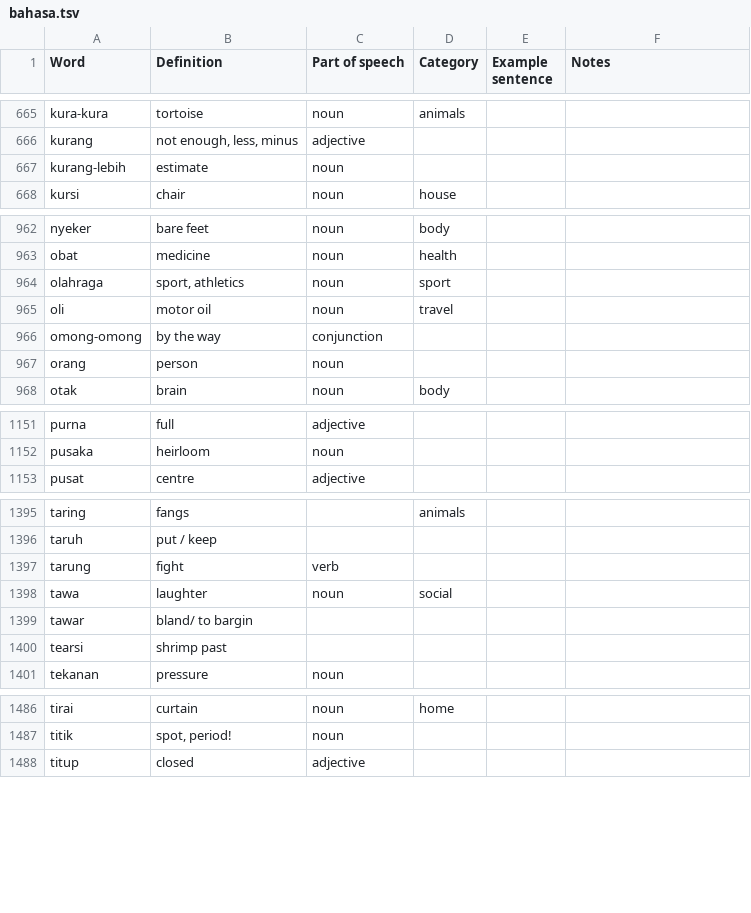
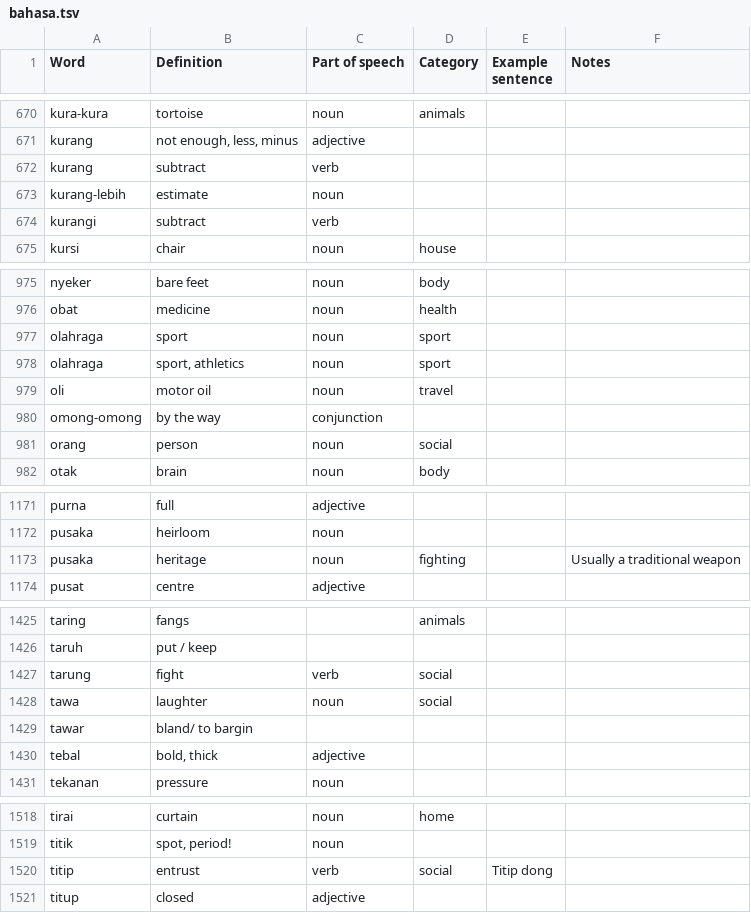
Before and after one commit to DangarStu/indonesian, a TSV file: dict/bahasa.tsv, drawn as a sheet; only a part is shown, gaps mark what is left out; the diff covers the shown part only.

```diff
--- a/dict/bahasa.tsv
+++ b/dict/bahasa.tsv
@@ -666,3 +671,5 @@ kura-kura	tortoise	noun	animals
 kurang	not enough, less, minus	adjective			
+kurang	subtract	verb			
 kurang-lebih	estimate	noun			
+kurangi	subtract	verb			
 kursi	chair	noun	house		
@@ -963,2 +976,3 @@ nyeker	bare feet	noun	body
 obat	medicine	noun	health		
+olahraga	sport	noun	sport		
 olahraga	sport, athletics	noun	sport		
@@ -966,3 +980,3 @@ oli	motor oil	noun	travel
 omong-omong	by the way	conjunction			
-orang	person	noun			
+orang	person	noun	social		
 otak	brain	noun	body		
@@ -1152,2 +1172,3 @@ purna	full	adjective
 pusaka	heirloom	noun			
+pusaka	heritage	noun	fighting		Usually a traditional weapon
 pusat	centre	adjective			
@@ -1396,6 +1426,6 @@ taring	fangs		animals
 taruh	put / keep				
-tarung	fight	verb			
+tarung	fight	verb	social		
 tawa	laughter	noun	social		
 tawar	bland/ to bargin				
-tearsi	shrimp past				
+tebal	bold, thick	adjective			
 tekanan	pressure	noun			
@@ -1487,2 +1519,3 @@ tirai	curtain	noun	home
 titik	spot, period!	noun			
+titip	entrust	verb	social	Titip dong	
 titup	closed	adjective			
```
Also changed, not shown: 33 added rows, 2 removed rows, 6 moved rows and 26 edited cells elsewhere in this file, dict/body.tsv, 1 other file.
